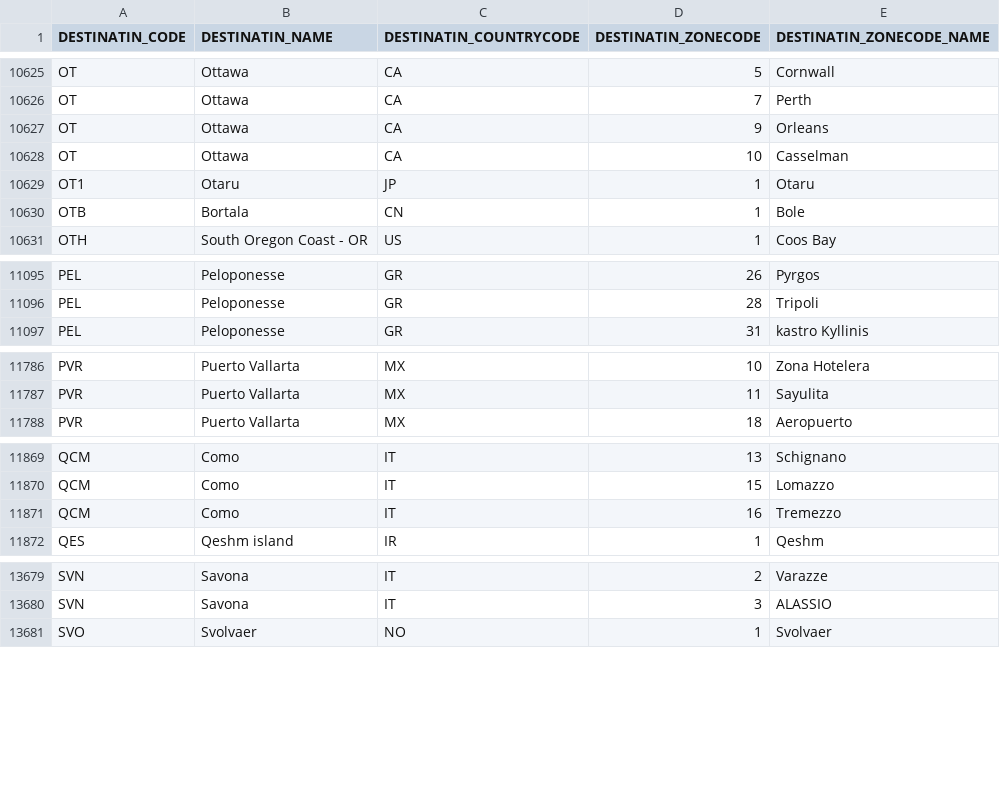
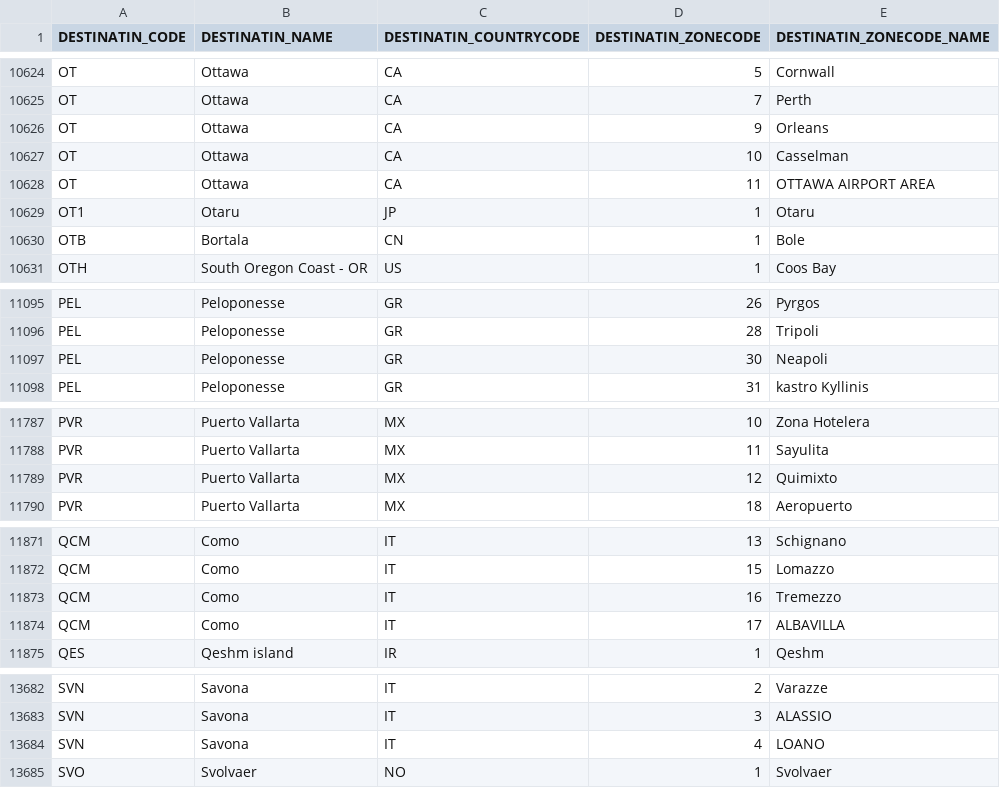
Before and after one commit to DylanHwang/HBG_API_DEV, a CSV file: HGB_DI_MONI/CSVfiles/DestinationDesc.csv, drawn as a sheet; only a part is shown, gaps mark what is left out; the diff covers the shown part only; the diff names each change by its address in the sheet, - before the commit and + after, or states it on an @@ line.

```diff
--- a/HGB_DI_MONI/CSVfiles/DestinationDesc.csv
+++ b/HGB_DI_MONI/CSVfiles/DestinationDesc.csv
+row 10628: OT | Ottawa | CA | 11 | OTTAWA AIRPORT AREA
+row 11097: PEL | Peloponesse | GR | 30 | Neapoli
+row 11789: PVR | Puerto Vallarta | MX | 12 | Quimixto
+row 11874: QCM | Como | IT | 17 | ALBAVILLA
+row 13684: SVN | Savona | IT | 4 | LOANO
```
Also changed, not shown: 2 added rows and 3 removed rows elsewhere in this file, HGB_DI_MONI/CSVfiles/CountryDesc.csv, HGB_DI_MONI/CSVfiles/RoomDesc.csv, 48 other files.
